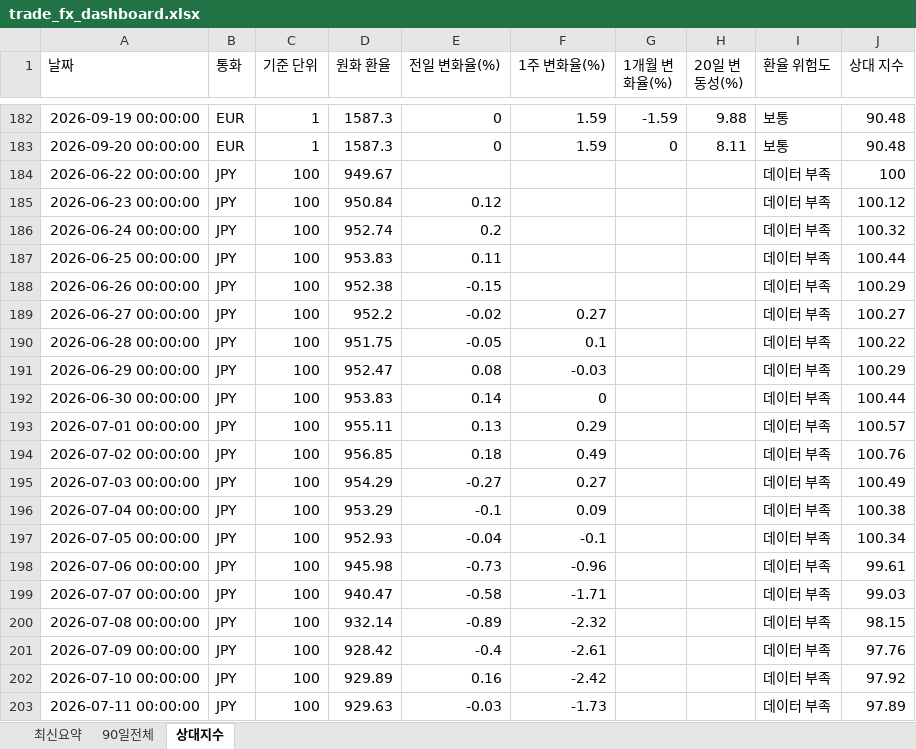
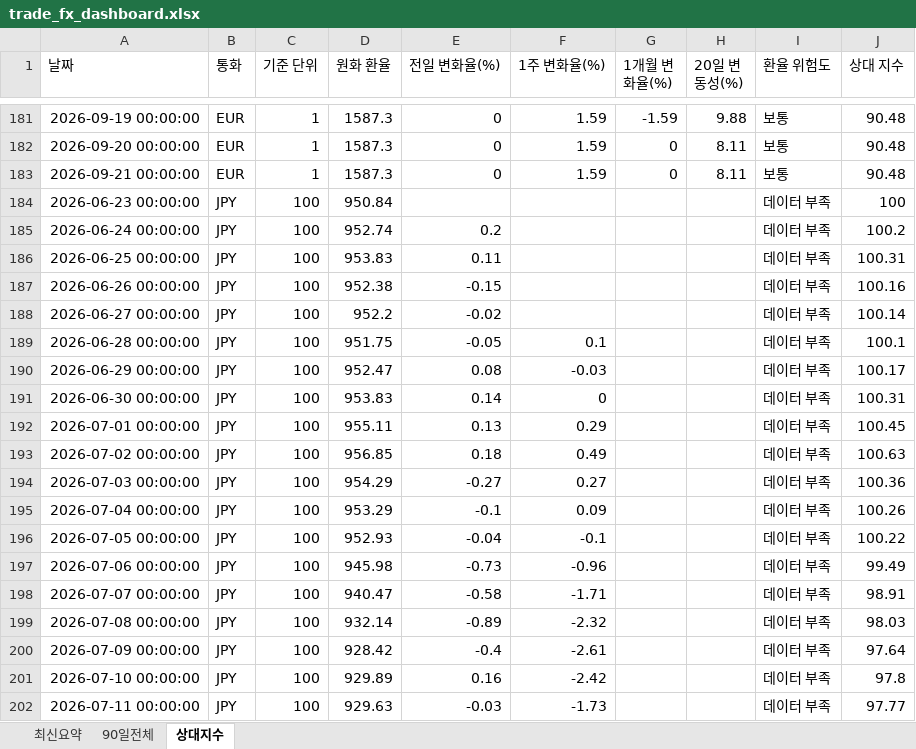
Before and after one commit to wnsdnjs867-svg/4-, an Excel workbook: trade_fx_dashboard.xlsx, sheet 상대지수, drawn as a sheet; only a part is shown, gaps mark what is left out; values as stored, in another font and other column widths than the file's, no borders; addresses are those after the commit; the diff covers the shown part only; the diff names each change by its address in the sheet, - before the commit and + after, or states it on an @@ line.

```diff
--- a/trade_fx_dashboard.xlsx (sheet 상대지수)
+++ b/trade_fx_dashboard.xlsx (sheet 상대지수)
-A183 (날짜): 2026-06-22 00:00:00
+A183 (날짜): 2026-09-21 00:00:00
-B183 (통화): JPY
+B183 (통화): EUR
-C183 (기준 단위): 100
+C183 (기준 단위): 1
-D183 (원화 환율): 949.67
+D183 (원화 환율): 1587.3
-E183 (전일 변화율(%)): (empty)
+E183 (전일 변화율(%)): 0
-F183 (1주 변화율(%)): (empty)
+F183 (1주 변화율(%)): 1.59
-G183 (1개월 변화율(%)): (empty)
+G183 (1개월 변화율(%)): 0
-H183 (20일 변동성(%)): (empty)
+H183 (20일 변동성(%)): 8.11
-I183 (환율 위험도): 데이터 부족
+I183 (환율 위험도): 보통
-J183 (상대 지수): 100
+J183 (상대 지수): 90.48
-E184 (전일 변화율(%)): 0.12
+E184 (전일 변화율(%)): (empty)
-J184 (상대 지수): 100.12
+J184 (상대 지수): 100
-J185 (상대 지수): 100.32
+J185 (상대 지수): 100.2
-J186 (상대 지수): 100.44
+J186 (상대 지수): 100.31
-J187 (상대 지수): 100.29
+J187 (상대 지수): 100.16
-F188 (1주 변화율(%)): 0.27
+F188 (1주 변화율(%)): (empty)
-J188 (상대 지수): 100.27
+J188 (상대 지수): 100.14
-J189 (상대 지수): 100.22
+J189 (상대 지수): 100.1
-J190 (상대 지수): 100.29
+J190 (상대 지수): 100.17
-J191 (상대 지수): 100.44
+J191 (상대 지수): 100.31
-J192 (상대 지수): 100.57
+J192 (상대 지수): 100.45
-J193 (상대 지수): 100.76
+J193 (상대 지수): 100.63
-J194 (상대 지수): 100.49
+J194 (상대 지수): 100.36
-J195 (상대 지수): 100.38
+J195 (상대 지수): 100.26
-J196 (상대 지수): 100.34
+J196 (상대 지수): 100.22
-J197 (상대 지수): 99.61
+J197 (상대 지수): 99.49
-J198 (상대 지수): 99.03
+J198 (상대 지수): 98.91
-J199 (상대 지수): 98.15
+J199 (상대 지수): 98.03
-J200 (상대 지수): 97.76
+J200 (상대 지수): 97.64
-J201 (상대 지수): 97.92
+J201 (상대 지수): 97.8
-J202 (상대 지수): 97.89
+J202 (상대 지수): 97.77
```
Also changed, not shown: 2 added rows, 2 removed rows and 122 edited cells elsewhere in this sheet, sheet 90일전체, sheet 최신요약, 1 other file.
